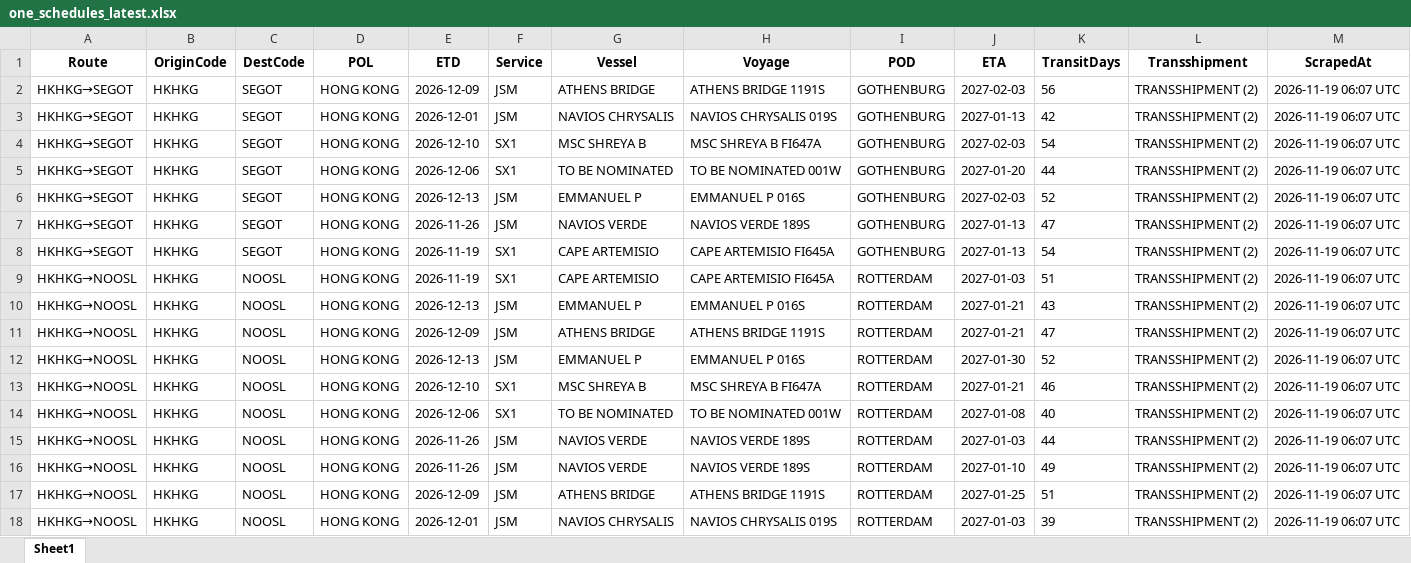
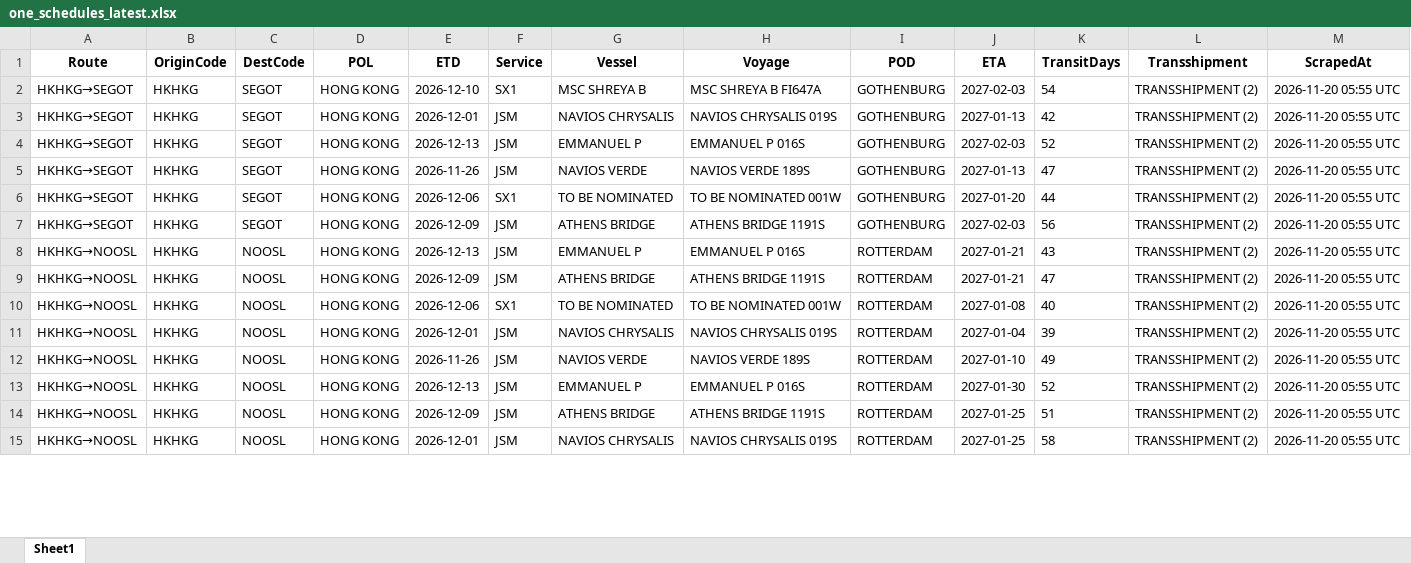
Before and after one commit to ply93/esl-schedule-fetcher, an Excel workbook: output/one_schedules_latest.xlsx, sheet Sheet1, drawn as a sheet; only a part is shown; values as stored, in another font and other column widths than the file's, no borders; removed rows and columns are numbered as before the commit, all else as after; the diff covers the shown part only; the diff names each change by its address in the sheet, - before the commit and + after, or states it on an @@ line.

```diff
--- a/output/one_schedules_latest.xlsx (sheet Sheet1)
+++ b/output/one_schedules_latest.xlsx (sheet Sheet1)
-E2 (ETD): 2026-12-09
+E2 (ETD): 2026-12-10
-F2 (Service): JSM
+F2 (Service): SX1
-G2 (Vessel): ATHENS BRIDGE
+G2 (Vessel): MSC SHREYA B
-H2 (Voyage): ATHENS BRIDGE 1191S
+H2 (Voyage): MSC SHREYA B FI647A
-K2 (TransitDays): 56
+K2 (TransitDays): 54
-M2:M3 (ScrapedAt): 2026-11-19 06:07 UTC
+M2:M3 (ScrapedAt): 2026-11-20 05:55 UTC
-row 4: HKHKG→SEGOT | HKHKG | SEGOT | HONG KONG | 2026-12-10 | SX1 | MSC SHREYA B | MSC SHREYA B FI647A | GOTHENBURG | 2027-02-03 | 54 | TRANSSHIPMENT (2) | 2026-11-19 06:07 UTC
-row 5: HKHKG→SEGOT | HKHKG | SEGOT | HONG KONG | 2026-12-06 | SX1 | TO BE NOMINATED | TO BE NOMINATED 001W | GOTHENBURG | 2027-01-20 | 44 | TRANSSHIPMENT (2) | 2026-11-19 06:07 UTC
-M4:M6 (ScrapedAt): 2026-11-19 06:07 UTC
+M4:M6 (ScrapedAt): 2026-11-20 05:55 UTC
-E6 (ETD): 2026-11-19
+E6 (ETD): 2026-12-06
-G6 (Vessel): CAPE ARTEMISIO
+G6 (Vessel): TO BE NOMINATED
-H6 (Voyage): CAPE ARTEMISIO FI645A
+H6 (Voyage): TO BE NOMINATED 001W
-J6 (ETA): 2027-01-13
+J6 (ETA): 2027-01-20
-K6 (TransitDays): 54
+K6 (TransitDays): 44
-row 9: HKHKG→NOOSL | HKHKG | NOOSL | HONG KONG | 2026-11-19 | SX1 | CAPE ARTEMISIO | CAPE ARTEMISIO FI645A | ROTTERDAM | 2027-01-03 | 51 | TRANSSHIPMENT (2) | 2026-11-19 06:07 UTC
+row 7: HKHKG→SEGOT | HKHKG | SEGOT | HONG KONG | 2026-12-09 | JSM | ATHENS BRIDGE | ATHENS BRIDGE 1191S | GOTHENBURG | 2027-02-03 | 56 | TRANSSHIPMENT (2) | 2026-11-20 05:55 UTC
-M8:M9 (ScrapedAt): 2026-11-19 06:07 UTC
+M8:M9 (ScrapedAt): 2026-11-20 05:55 UTC
-row 12: HKHKG→NOOSL | HKHKG | NOOSL | HONG KONG | 2026-12-13 | JSM | EMMANUEL P | EMMANUEL P 016S | ROTTERDAM | 2027-01-30 | 52 | TRANSSHIPMENT (2) | 2026-11-19 06:07 UTC
-row 13: HKHKG→NOOSL | HKHKG | NOOSL | HONG KONG | 2026-12-10 | SX1 | MSC SHREYA B | MSC SHREYA B FI647A | ROTTERDAM | 2027-01-21 | 46 | TRANSSHIPMENT (2) | 2026-11-19 06:07 UTC
-M10:M12 (ScrapedAt): 2026-11-19 06:07 UTC
+M10:M12 (ScrapedAt): 2026-11-20 05:55 UTC
-E11 (ETD): 2026-11-26
+E11 (ETD): 2026-12-01
-G11 (Vessel): NAVIOS VERDE
+G11 (Vessel): NAVIOS CHRYSALIS
-H11 (Voyage): NAVIOS VERDE 189S
+H11 (Voyage): NAVIOS CHRYSALIS 019S
-J11 (ETA): 2027-01-03
+J11 (ETA): 2027-01-04
-K11 (TransitDays): 44
+K11 (TransitDays): 39
+row 13: HKHKG→NOOSL | HKHKG | NOOSL | HONG KONG | 2026-12-13 | JSM | EMMANUEL P | EMMANUEL P 016S | ROTTERDAM | 2027-01-30 | 52 | TRANSSHIPMENT (2) | 2026-11-20 05:55 UTC
-M14:M15 (ScrapedAt): 2026-11-19 06:07 UTC
+M14:M15 (ScrapedAt): 2026-11-20 05:55 UTC
-J15 (ETA): 2027-01-03
+J15 (ETA): 2027-01-25
-K15 (TransitDays): 39
+K15 (TransitDays): 58
```
Also changed, not shown: 2 added rows, 2 removed rows and 106 edited cells elsewhere in this sheet, output/esl_schedules_latest.xlsx, 2 other files.
